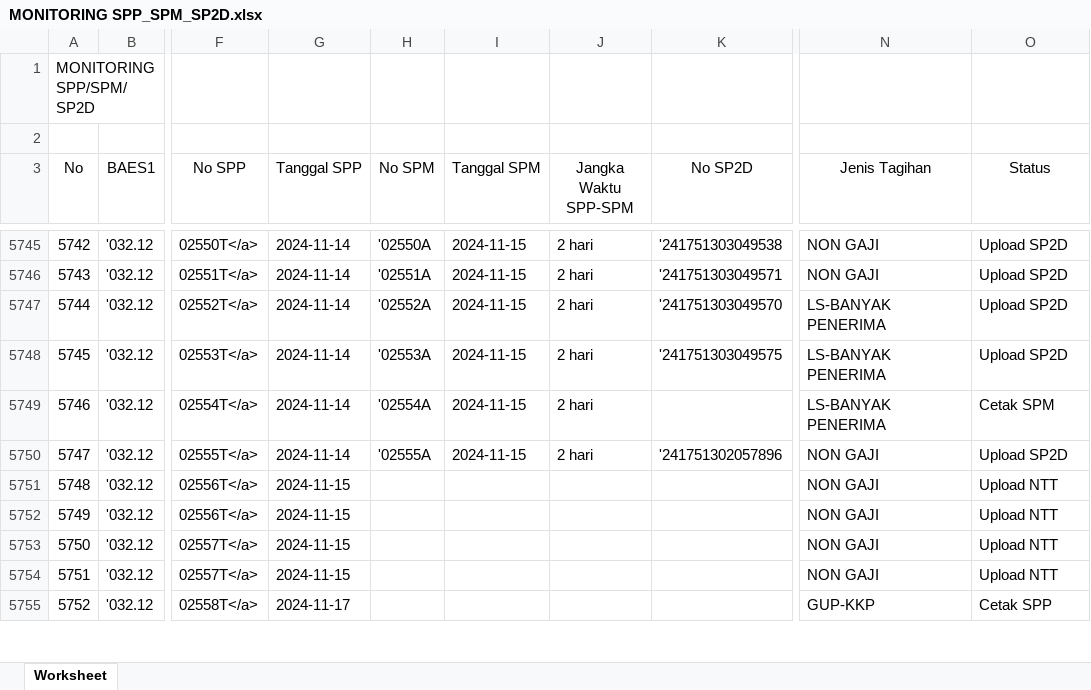
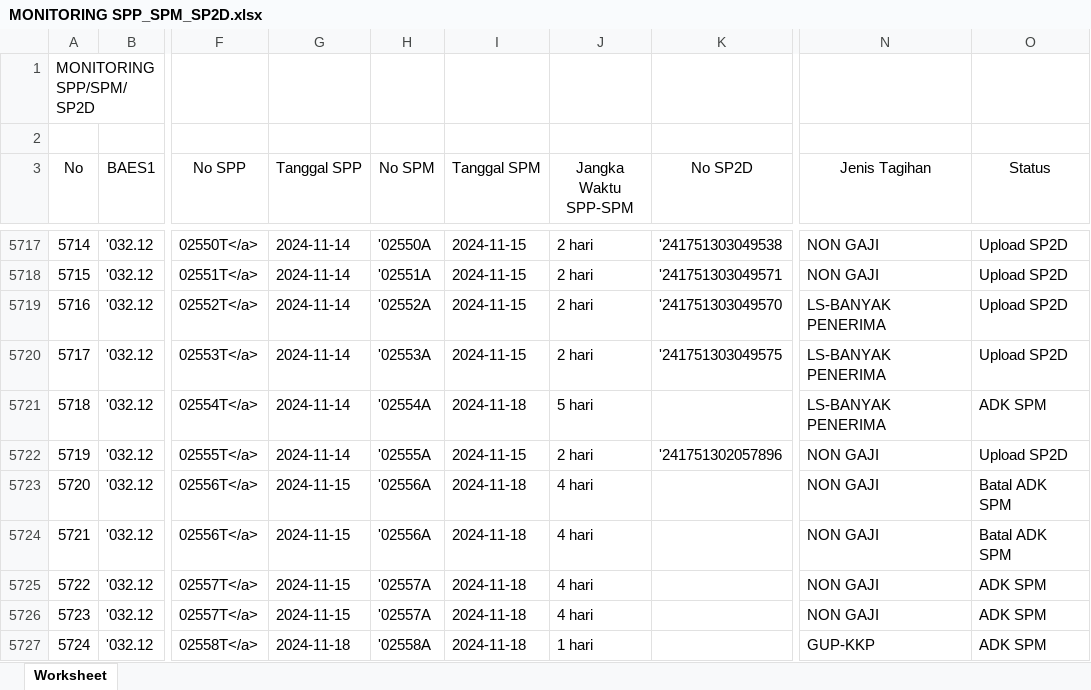
Before and after one commit to edimistiono/TA.2024, an Excel workbook: Database/MONITORING SPP_SPM_SP2D.xlsx, sheet Worksheet, drawn as a sheet; only a part is shown, gaps mark what is left out; values as stored, in another font and other column widths than the file's, no borders; addresses are those after the commit; the diff covers the shown part only; the diff names each change by its address in the sheet, - before the commit and + after, or states it on an @@ line.

```diff
--- a/Database/MONITORING SPP_SPM_SP2D.xlsx (sheet Worksheet)
+++ b/Database/MONITORING SPP_SPM_SP2D.xlsx (sheet Worksheet)
@@ column A (No) renumbered from row 5280 down @@
-I5721 (Tanggal SPM): 2024-11-15
+I5721 (Tanggal SPM): 2024-11-18
-J5721 (Jangka Waktu SPP-SPM): 2 hari
+J5721 (Jangka Waktu SPP-SPM): 5 hari
-O5721 (Status): Cetak SPM
+O5721 (Status): ADK SPM
-H5723:H5724 (No SPM): (empty)
+H5723:H5724 (No SPM): '02556A
-I5723:I5727 (Tanggal SPM): (empty)
+I5723:I5727 (Tanggal SPM): 2024-11-18
-J5723:J5726 (Jangka Waktu SPP-SPM): (empty)
+J5723:J5726 (Jangka Waktu SPP-SPM): 4 hari
-O5723:O5724 (Status): Upload NTT
+O5723:O5724 (Status): Batal ADK SPM
-H5725:H5726 (No SPM): (empty)
+H5725:H5726 (No SPM): '02557A
-O5725:O5726 (Status): Upload NTT
+O5725:O5726 (Status): ADK SPM
-G5727 (Tanggal SPP): 2024-11-17
+G5727 (Tanggal SPP): 2024-11-18
-H5727 (No SPM): (empty)
+H5727 (No SPM): '02558A
-J5727 (Jangka Waktu SPP-SPM): (empty)
+J5727 (Jangka Waktu SPP-SPM): 1 hari
-O5727 (Status): Cetak SPP
+O5727 (Status): ADK SPM
```
Also changed, not shown: 67 added rows, 28 removed rows and 10 edited cells elsewhere in this sheet, Database/DAFTAR SP2D SATKER.xlsx, Database/MONITORING DETAIL TRANSAKSI FA 16 SEGMEN VERSI SP2D.xlsx, 2 other files.
